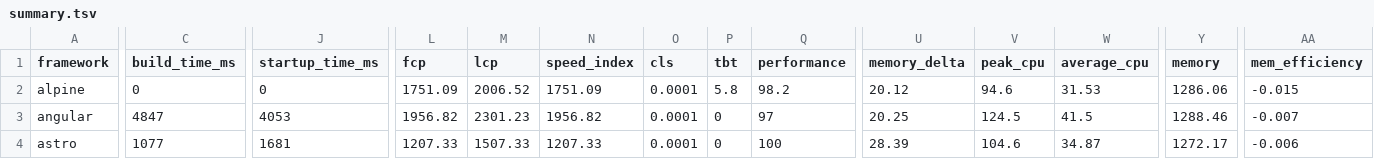
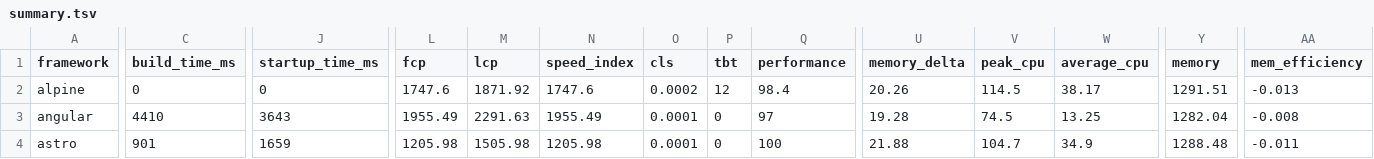
Before and after one commit to nigrosimone/framework-benchmarks, a TSV file: summary/summary.tsv, drawn as a sheet; only a part is shown, gaps mark what is left out; the diff covers the shown part only; the diff names each change by its address in the sheet, - before the commit and + after, or states it on an @@ line.

```diff
--- a/summary/summary.tsv
+++ b/summary/summary.tsv
-L2 (fcp): 1751.09
+L2 (fcp): 1747.6
-M2 (lcp): 2006.52
+M2 (lcp): 1871.92
-N2 (speed_index): 1751.09
+N2 (speed_index): 1747.6
-O2 (cls): 0.0001
+O2 (cls): 0.0002
-P2 (tbt): 5.8
+P2 (tbt): 12
-Q2 (performance): 98.2
+Q2 (performance): 98.4
-U2 (memory_delta): 20.12
+U2 (memory_delta): 20.26
-V2 (peak_cpu): 94.6
+V2 (peak_cpu): 114.5
-W2 (average_cpu): 31.53
+W2 (average_cpu): 38.17
-Y2 (memory): 1286.06
+Y2 (memory): 1291.51
-AA2 (mem_efficiency): -0.015
+AA2 (mem_efficiency): -0.013
-C3 (build_time_ms): 4847
+C3 (build_time_ms): 4410
-J3 (startup_time_ms): 4053
+J3 (startup_time_ms): 3643
-L3 (fcp): 1956.82
+L3 (fcp): 1955.49
-M3 (lcp): 2301.23
+M3 (lcp): 2291.63
-N3 (speed_index): 1956.82
+N3 (speed_index): 1955.49
-U3 (memory_delta): 20.25
+U3 (memory_delta): 19.28
-V3 (peak_cpu): 124.5
+V3 (peak_cpu): 74.5
-W3 (average_cpu): 41.5
+W3 (average_cpu): 13.25
-Y3 (memory): 1288.46
+Y3 (memory): 1282.04
-AA3 (mem_efficiency): -0.007
+AA3 (mem_efficiency): -0.008
-C4 (build_time_ms): 1077
+C4 (build_time_ms): 901
-J4 (startup_time_ms): 1681
+J4 (startup_time_ms): 1659
-L4 (fcp): 1207.33
+L4 (fcp): 1205.98
-M4 (lcp): 1507.33
+M4 (lcp): 1505.98
-N4 (speed_index): 1207.33
+N4 (speed_index): 1205.98
-U4 (memory_delta): 28.39
+U4 (memory_delta): 21.88
-V4 (peak_cpu): 104.6
+V4 (peak_cpu): 104.7
-W4 (average_cpu): 34.87
+W4 (average_cpu): 34.9
-Y4 (memory): 1272.17
+Y4 (memory): 1288.48
-AA4 (mem_efficiency): -0.006
+AA4 (mem_efficiency): -0.011
```
Also changed, not shown: 140 edited cells elsewhere in this file, 23 other files.
